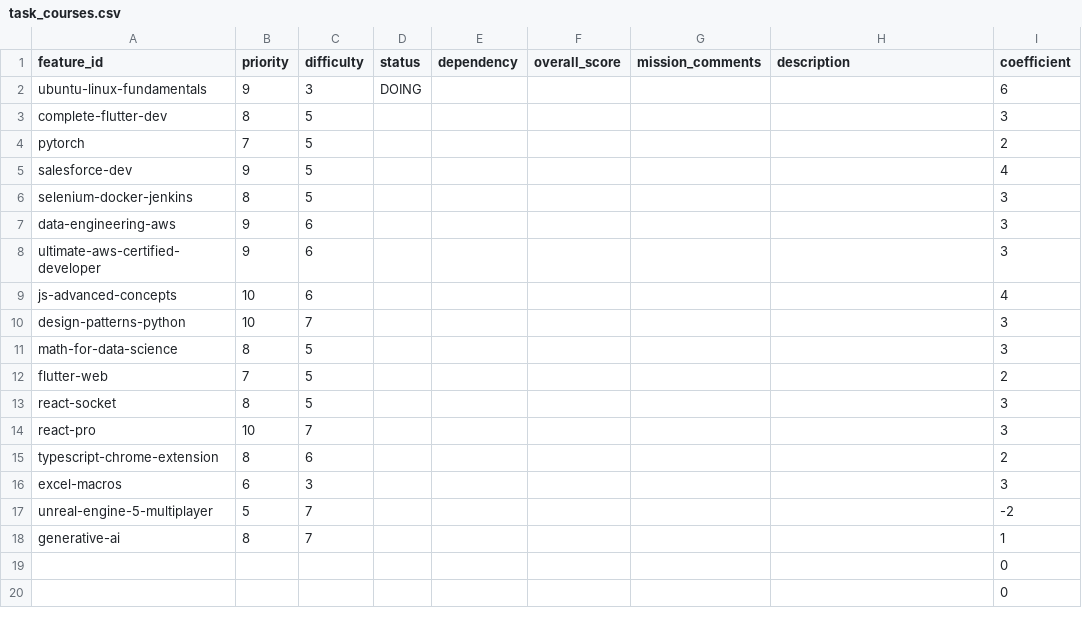
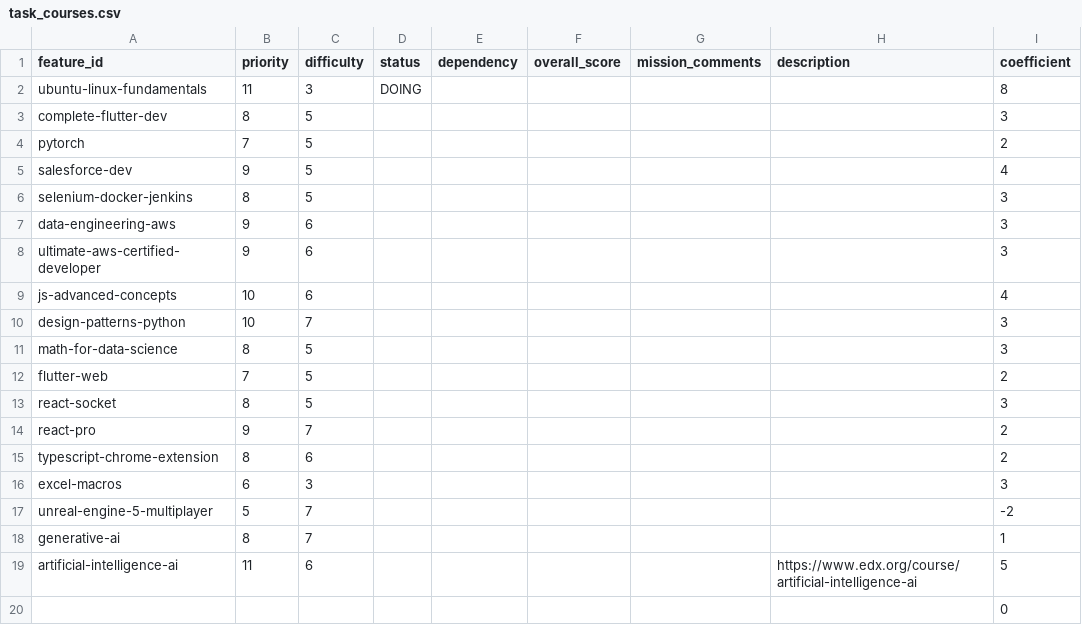
Before and after one commit to NeneWang/mastery-cli, a CSV file: utils/data/priorities/task_courses.csv, drawn as a sheet.

Commit message:
dev

```diff
--- a/utils/data/priorities/task_courses.csv
+++ b/utils/data/priorities/task_courses.csv
@@ -1,3 +1,3 @@
 feature_id;priority;difficulty;status;dependency;overall_score;mission_comments;description;coefficient
-ubuntu-linux-fundamentals;9;3;DOING;;;;;6
+ubuntu-linux-fundamentals;11;3;DOING;;;;;8
 complete-flutter-dev;8;5;;;;;;3
@@ -13,3 +13,3 @@ flutter-web;7;5;;;;;;2
 react-socket;8;5;;;;;;3
-react-pro;10;7;;;;;;3
+react-pro;9;7;;;;;;2
 typescript-chrome-extension;8;6;;;;;;2
@@ -18,3 +18,3 @@ unreal-engine-5-multiplayer;5;7;;;;;;-2
 generative-ai;8;7;;;;;;1
-;;;;;;;;0
+artificial-intelligence-ai;11;6;;;;;https://www.edx.org/course/artificial-intelligence-ai;5
 ;;;;;;;;0
```
